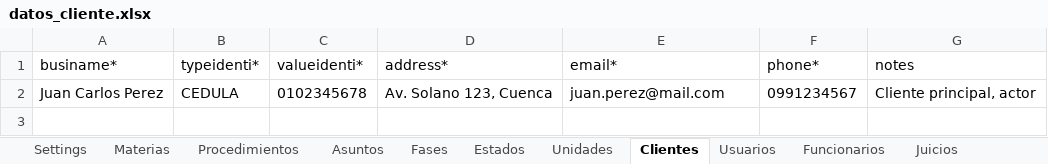
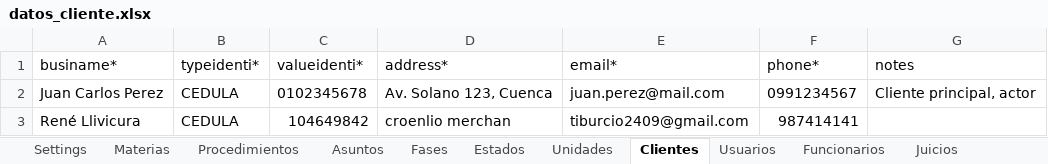
Before and after one commit to luismariovaldiviesos/adlatere, an Excel workbook: plantillas_migracion/datos_cliente.xlsx, sheet Clientes, drawn as a sheet; values as stored, in another font and other column widths than the file's, no borders; the diff names each change by its address in the sheet, - before the commit and + after, or states it on an @@ line.

```diff
--- a/plantillas_migracion/datos_cliente.xlsx (sheet Clientes)
+++ b/plantillas_migracion/datos_cliente.xlsx (sheet Clientes)
+row 3: René Llivicura | CEDULA | 104649842 | croenlio merchan | tiburcio2409@gmail.com | 987414141
```
Also changed, not shown: sheet Funcionarios, sheet Juicios, sheet Settings, sheet Estados, sheet Procedimientos, sheet Unidades, 4 more sheets, 3 other files.
